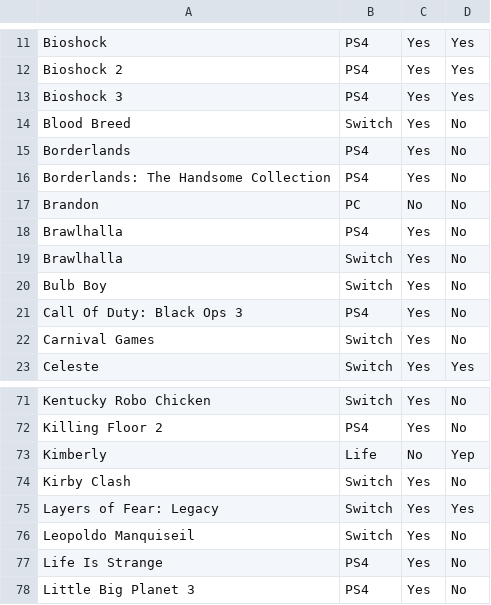
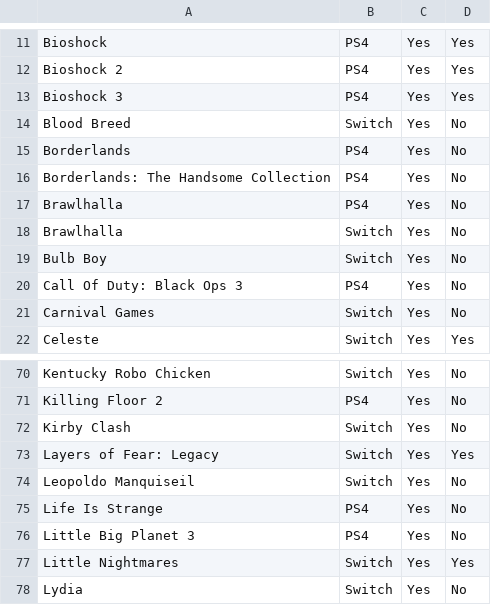
Before and after one commit to phizzl3/GamesCatalog, a CSV file: games.csv, drawn as a sheet; only a part is shown, gaps mark what is left out; the shorter side is filled out with more unchanged rows; the diff names each change by its address in the sheet, - before the commit and + after, or states it on an @@ line.

Commit message:
Remove test entries

```diff
--- a/games.csv
+++ b/games.csv
-row 17: Brandon | PC | No | No
-row 73: Kimberly | Life | No | Yep
```
